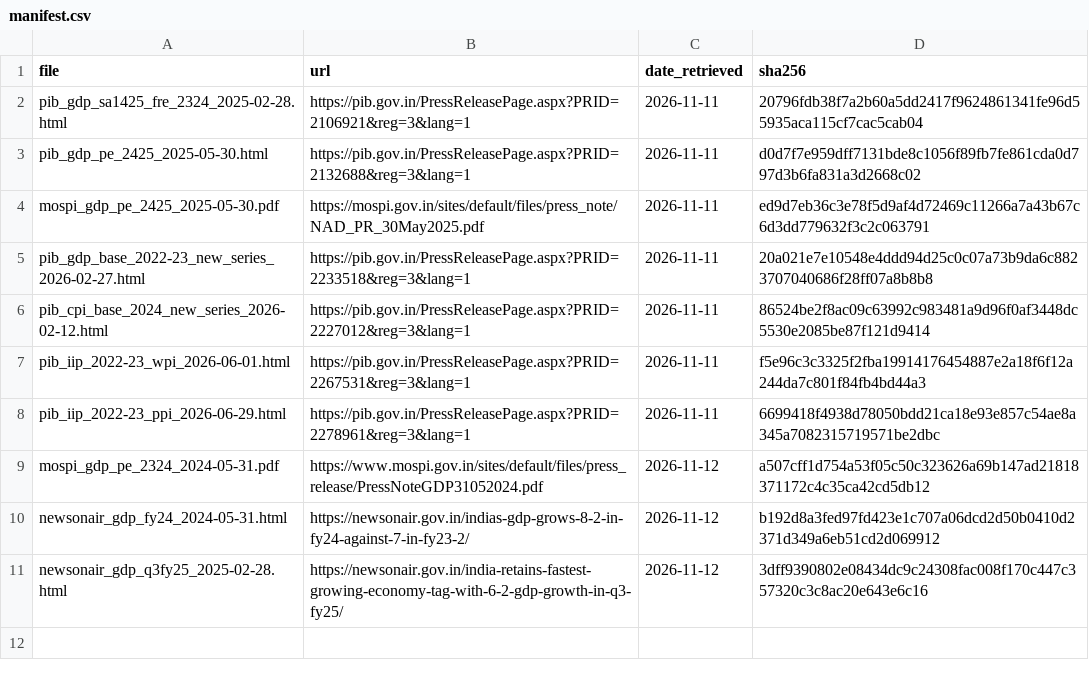
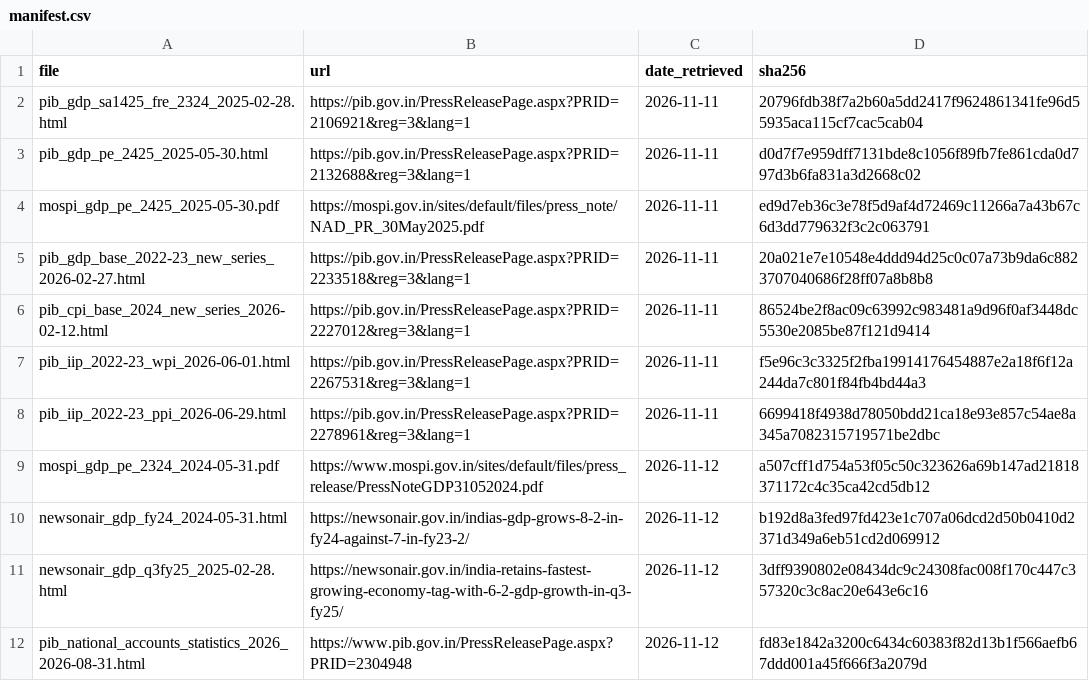
Before and after one commit to suprabhatrapolu/india-record-versions, a CSV file: sources/manifest.csv, drawn as a sheet.

Commit message:
Add National Accounts Statistics - 2026 (31 Aug 2026) revised GDP versions
- real_gdp_growth 2023-24 = 7.3 (Updated Final Estimates, base 2022-23, 2026-08-31)
- real_gdp_growth 2024-25 = 7.2 (First Revised Estimates, updated, 2026-08-31)
- supersede the 2023-24 7.2 and 2024-25 7.1 rows on 2026-08-31
- save the PIB release under sources/ and add its SHA-256 to the manifest
- point every claim's version_row_now at the newest row
- README: update the 2023-24 / 2024-25 chains and the audit sentence

```diff
--- a/sources/manifest.csv
+++ b/sources/manifest.csv
@@ -11 +11,2 @@ newsonair_gdp_fy24_2024-05-31.html,https://newsonair.gov.in/indias-gdp-grows-8-2
 newsonair_gdp_q3fy25_2025-02-28.html,https://newsonair.gov.in/india-retains-fastest-growing-economy-tag-with-6-2-gdp-growth-in-q3-fy25/,2026-11-12,3dff9390802e08434dc9c24308fac008f170c447c357320c3c8ac20e643e6c16
+pib_national_accounts_statistics_2026_2026-08-31.html,https://www.pib.gov.in/PressReleasePage.aspx?PRID=2304948,2026-11-12,fd83e1842a3200c6434c60383f82d13b1f566aefb67ddd001a45f666f3a2079d
```
Also changed, not shown: data/claims.csv, data/versions.csv, 2 other files.
